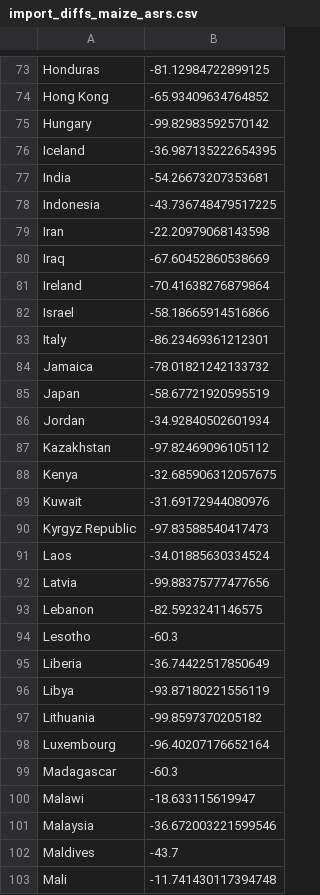
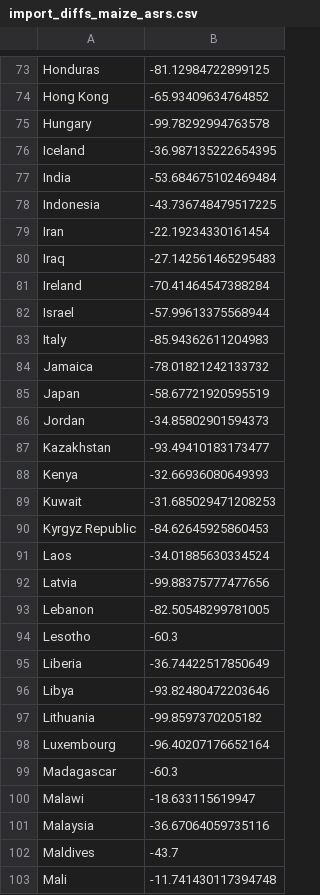
Before and after one commit to florianjehn/pytradeshifts, a CSV file: results/import_diffs_maize_asrs.csv, drawn as a sheet; only a part is shown, gaps mark what is left out; the diff covers the shown part only.

```diff
--- a/results/import_diffs_maize_asrs.csv
+++ b/results/import_diffs_maize_asrs.csv
@@ -74,24 +74,24 @@ Honduras,-81.12984722899125
 Hong Kong,-65.93409634764852
-Hungary,-99.82983592570142
+Hungary,-99.78292994763578
 Iceland,-36.987135222654395
-India,-54.26673207353681
+India,-53.684675102469484
 Indonesia,-43.736748479517225
-Iran,-22.20979068143598
-Iraq,-67.60452860538669
-Ireland,-70.41638276879864
-Israel,-58.18665914516866
-Italy,-86.23469361212301
+Iran,-22.19234330161454
+Iraq,-27.142561465295483
+Ireland,-70.41464547388284
+Israel,-57.99613375568944
+Italy,-85.94362611204983
 Jamaica,-78.01821242133732
 Japan,-58.67721920595519
-Jordan,-34.92840502601934
-Kazakhstan,-97.82469096105112
-Kenya,-32.685906312057675
-Kuwait,-31.69172944080976
-Kyrgyz Republic,-97.83588540417473
+Jordan,-34.85802901594373
+Kazakhstan,-93.49410183173477
+Kenya,-32.66936080649393
+Kuwait,-31.685029471208253
+Kyrgyz Republic,-84.62645925860453
 Laos,-34.01885630334524
 Latvia,-99.88375777477656
-Lebanon,-82.5923241146575
+Lebanon,-82.50548299781005
 Lesotho,-60.3
 Liberia,-36.74422517850649
-Libya,-93.87180221556119
+Libya,-93.82480472203646
 Lithuania,-99.8597370205182
@@ -100,3 +100,3 @@ Madagascar,-60.3
 Malawi,-18.633115619947
-Malaysia,-36.672003221599546
+Malaysia,-36.67064059735116
 Maldives,-43.7
```
Also changed, not shown: 45 edited cells elsewhere in this file, results/import_diffs_maize_gcil.csv, 13 other files.
